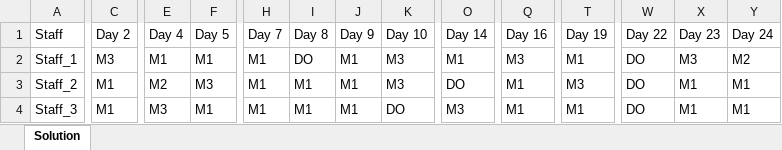
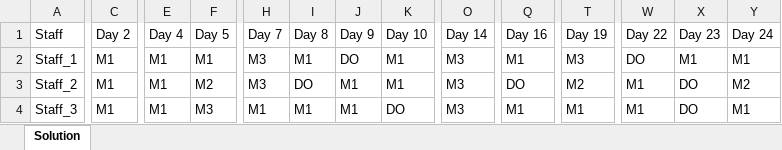
Before and after one commit to lcmd65/alns-test, an Excel workbook: alns/src/main/kotlin/output/output.xlsx, sheet Solution, drawn as a sheet; only a part is shown, gaps mark what is left out; values as stored, in another font and other column widths than the file's, no borders; the diff covers the shown part only; the diff names each change by its address in the sheet, - before the commit and + after, or states it on an @@ line.

```diff
--- a/alns/src/main/kotlin/output/output.xlsx (sheet Solution)
+++ b/alns/src/main/kotlin/output/output.xlsx (sheet Solution)
-C2 (Day 2): M3
+C2 (Day 2): M1
-H2:H3 (Day 7): M1
+H2:H3 (Day 7): M3
-I2 (Day 8): DO
+I2 (Day 8): M1
-J2 (Day 9): M1
+J2 (Day 9): DO
-K2:K3 (Day 10): M3
+K2:K3 (Day 10): M1
-O2 (Day 14): M1
+O2 (Day 14): M3
-Q2 (Day 16): M3
+Q2 (Day 16): M1
-T2 (Day 19): M1
+T2 (Day 19): M3
-X2 (Day 23): M3
+X2 (Day 23): M1
-Y2 (Day 24): M2
+Y2 (Day 24): M1
-E3 (Day 4): M2
+E3 (Day 4): M1
-F3 (Day 5): M3
+F3 (Day 5): M2
-I3 (Day 8): M1
+I3 (Day 8): DO
-O3 (Day 14): DO
+O3 (Day 14): M3
-Q3 (Day 16): M1
+Q3 (Day 16): DO
-T3 (Day 19): M3
+T3 (Day 19): M2
-W3:W4 (Day 22): DO
+W3:W4 (Day 22): M1
-X3:X4 (Day 23): M1
+X3:X4 (Day 23): DO
-Y3 (Day 24): M1
+Y3 (Day 24): M2
-E4 (Day 4): M3
+E4 (Day 4): M1
-F4 (Day 5): M1
+F4 (Day 5): M3
```
Also changed, not shown: 144 edited cells elsewhere in this sheet, 1 other file.
